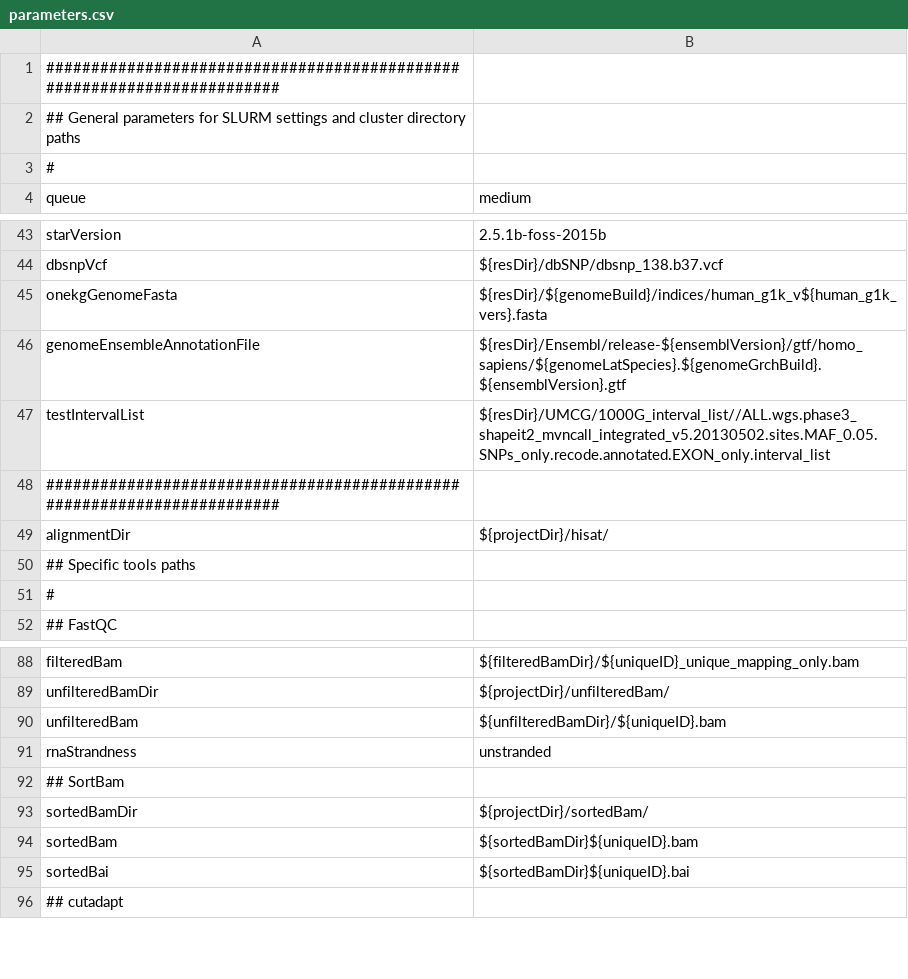
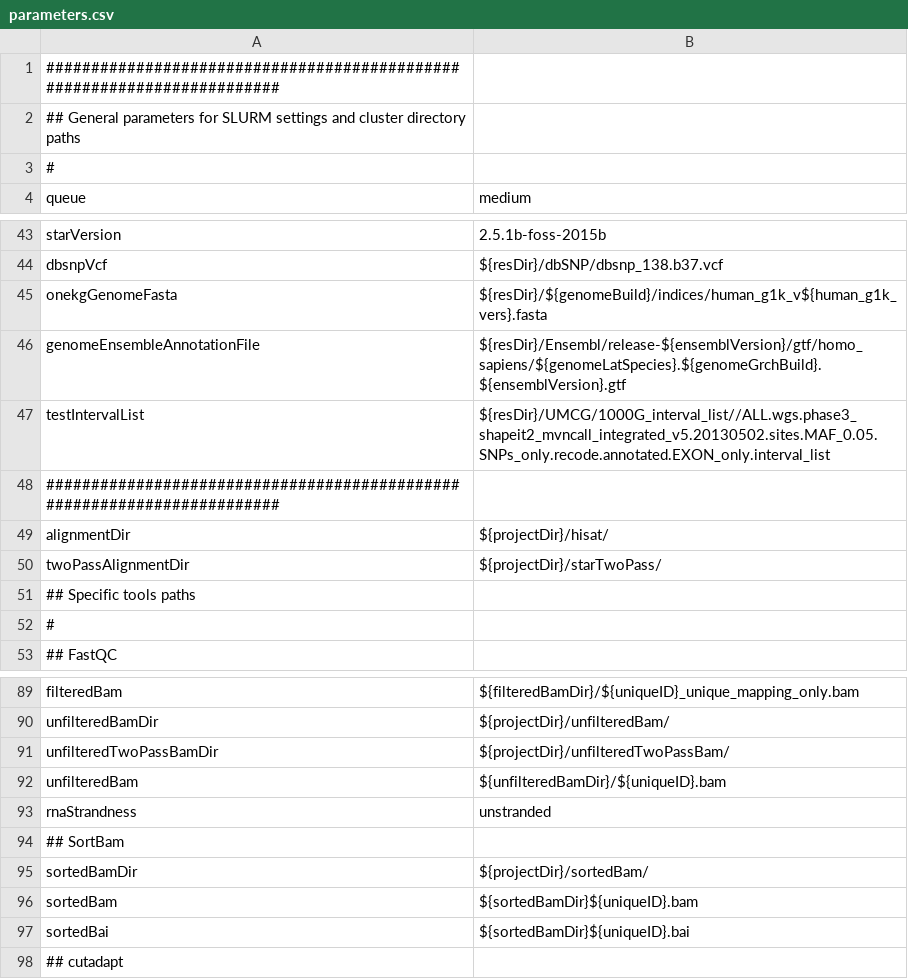
Before and after one commit to molgenis/molgenis-pipelines, a CSV file: compute5/Public_RNA-seq_QC/parameter_files/parameters.csv, drawn as a sheet; only a part is shown, gaps mark what is left out.

Commit message:
add two pass to parameters file

```diff
--- a/compute5/Public_RNA-seq_QC/parameter_files/parameters.csv
+++ b/compute5/Public_RNA-seq_QC/parameter_files/parameters.csv
@@ -49,2 +49,3 @@ testIntervalList,${resDir}/UMCG/1000G_interval_list//ALL.wgs.phase3_shapeit2_mvn
 alignmentDir,${projectDir}/hisat/
+twoPassAlignmentDir,${projectDir}/starTwoPass/
 ## Specific tools paths
@@ -89,2 +90,3 @@ filteredBam,${filteredBamDir}/${uniqueID}_unique_mapping_only.bam
 unfilteredBamDir,${projectDir}/unfilteredBam/
+unfilteredTwoPassBamDir,${projectDir}/unfilteredTwoPassBam/
 unfilteredBam,${unfilteredBamDir}/${uniqueID}.bam
```
